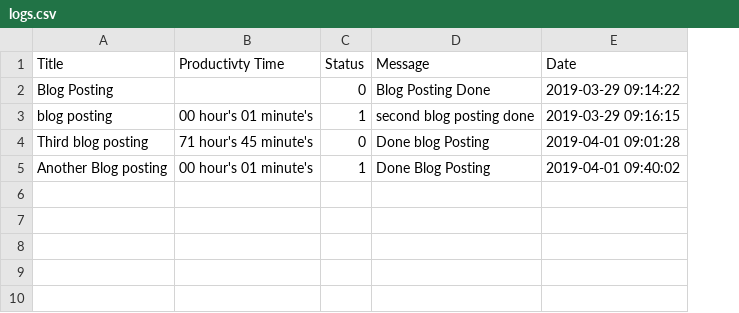
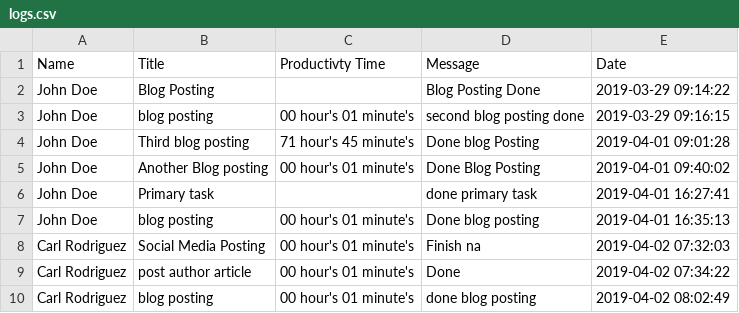
Before and after one commit to jojie-webdev/Elink_Productivity_Tracker2, a CSV file: logs.csv, drawn as a sheet; removed rows and columns are numbered as before the commit, all else as after; the diff names each change by its address in the sheet, - before the commit and + after, or states it on an @@ line.

```diff
--- a/logs.csv
+++ b/logs.csv
+column A (Name), rows 2-5: all John Doe
-column C (Status), rows 2-5: 0 | 1 | 0 | 1
+row 6: John Doe | Primary task |  | done primary task | 2019-04-01 16:27:41
+row 7: John Doe | blog posting | 00 hour's 01 minute's | Done blog posting | 2019-04-01 16:35:13
+row 8: Carl Rodriguez | Social Media Posting | 00 hour's 01 minute's | Finish na | 2019-04-02 07:32:03
+row 9: Carl Rodriguez | post author article | 00 hour's 01 minute's | Done | 2019-04-02 07:34:22
+row 10: Carl Rodriguez | blog posting | 00 hour's 01 minute's | done blog posting | 2019-04-02 08:02:49
```
Also changed, not shown: 5 other files.
